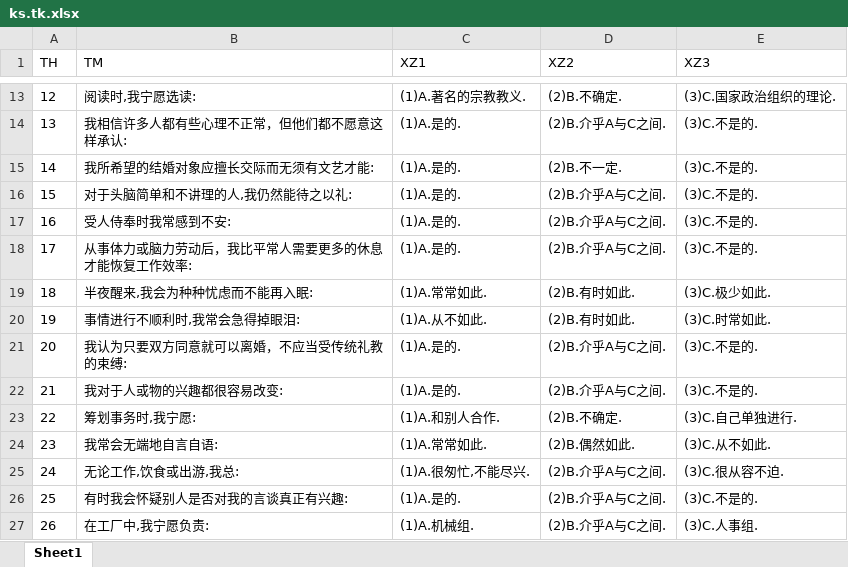
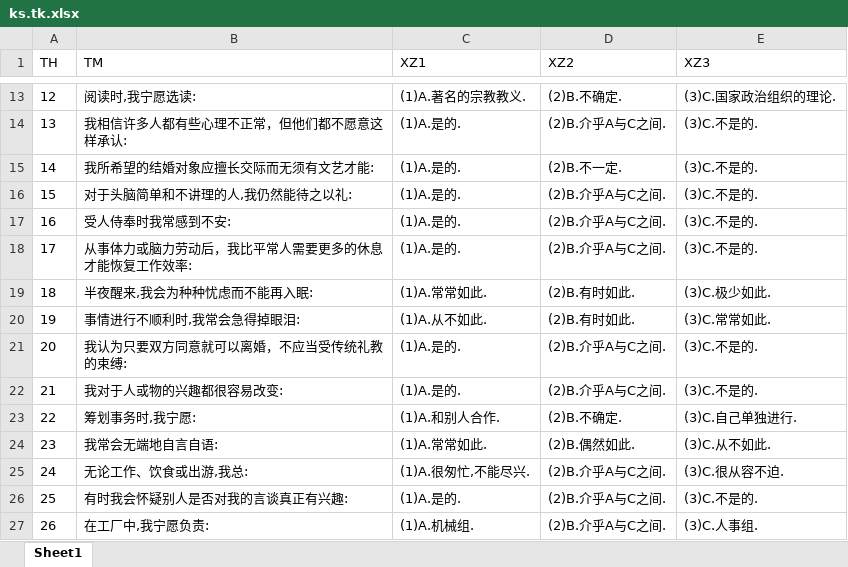
Before and after one commit to sunxfancy/Questionnaire, an Excel workbook: 相关数据/题库/ks.tk.xlsx, sheet Sheet1, drawn as a sheet; only a part is shown, gaps mark what is left out; values as stored, in another font and other column widths than the file's, no borders; the diff covers the shown part only; the diff names each change by its address in the sheet, - before the commit and + after, or states it on an @@ line.

```diff
--- a/相关数据/题库/ks.tk.xlsx (sheet Sheet1)
+++ b/相关数据/题库/ks.tk.xlsx (sheet Sheet1)
-E20 (XZ3): (3)C.时常如此.
+E20 (XZ3): (3)C.常常如此.
-B25 (TM): 无论工作,饮食或出游,我总:
+B25 (TM): 无论工作、饮食或出游,我总:
```
Also changed, not shown: 32 edited cells elsewhere in this sheet, 相关数据/题库/cpi.tk.xlsx, 相关数据/题库/epps.tk.xlsx, 7 other files.
